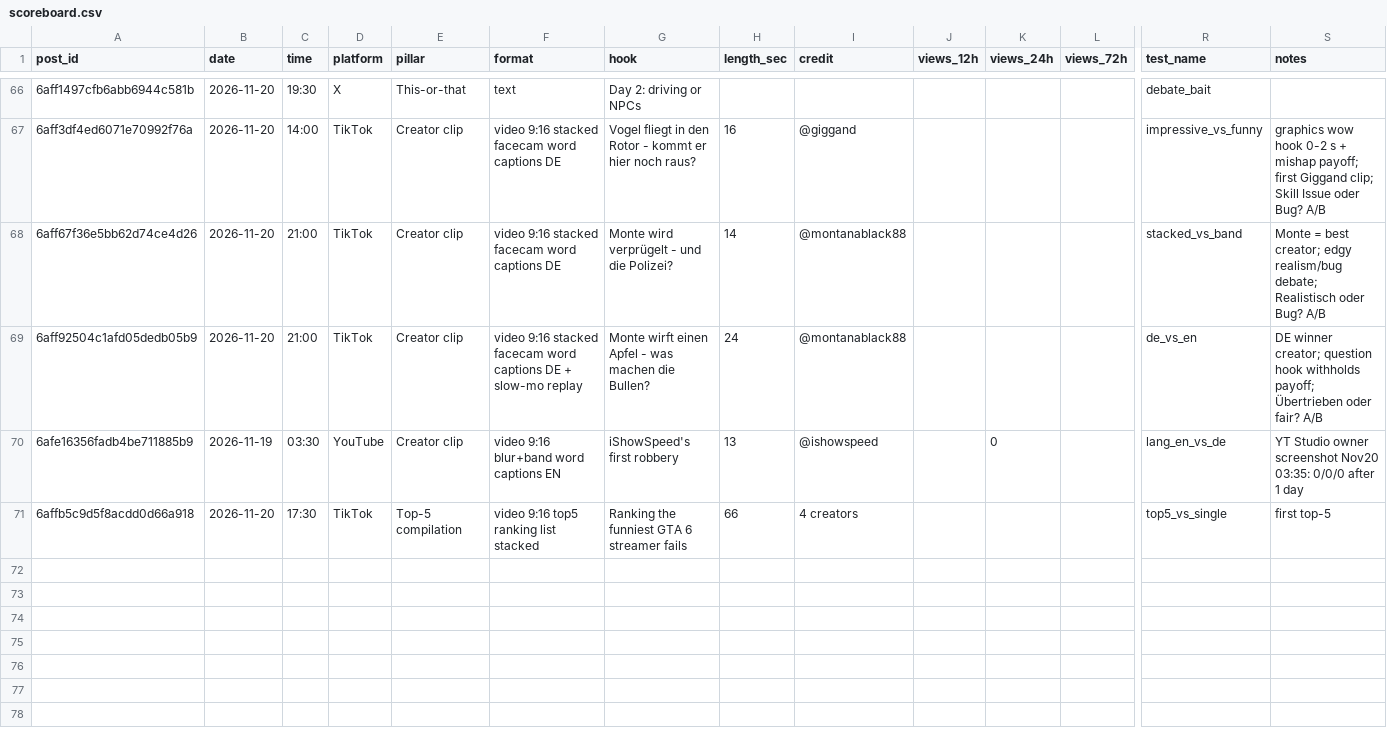
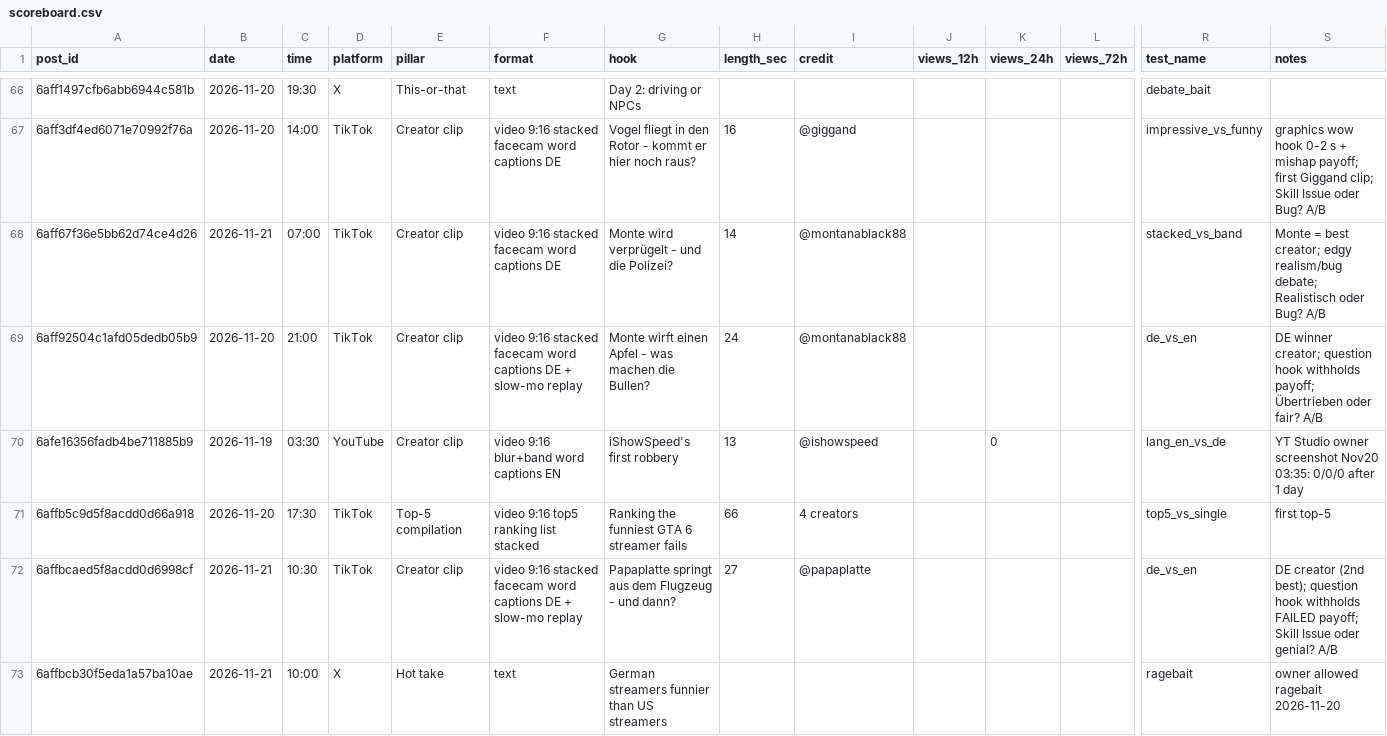
Before and after one commit to 73Cosmin/gta6channel, a CSV file: scoreboard.csv, drawn as a sheet; only a part is shown, gaps mark what is left out; rows hold the shown columns only; the diff names each change by its address in the sheet, - before the commit and + after, or states it on an @@ line.

```diff
--- a/scoreboard.csv
+++ b/scoreboard.csv
-B68 (date): 2026-11-20
+B68 (date): 2026-11-21
-C68 (time): 21:00
+C68 (time): 07:00
+row 72: 6affbcaed5f8acdd0d6998cf | 2026-11-21 | 10:30 | TikTok | Creator clip | video 9:16 stacked facecam word captions DE + slow-mo replay | Papaplatte springt aus dem Flugzeug - und dann? | 27 | @papaplatte |  |  |  | de_vs_en | DE creator (2nd best); question hook withholds FAILED payoff; Skill Issue oder genial? A/B
+row 73: 6affbcb30f5eda1a57ba10ae | 2026-11-21 | 10:00 | X | Hot take | text | German streamers funnier than US streamers |  |  |  |  |  | ragebait | owner allowed ragebait 2026-11-20
```
Also changed, not shown: 2 other files.
